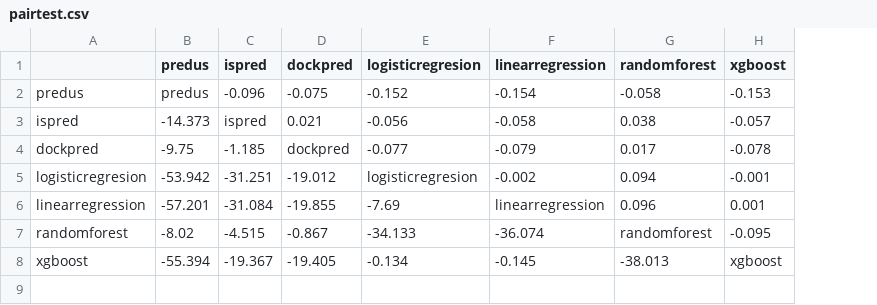
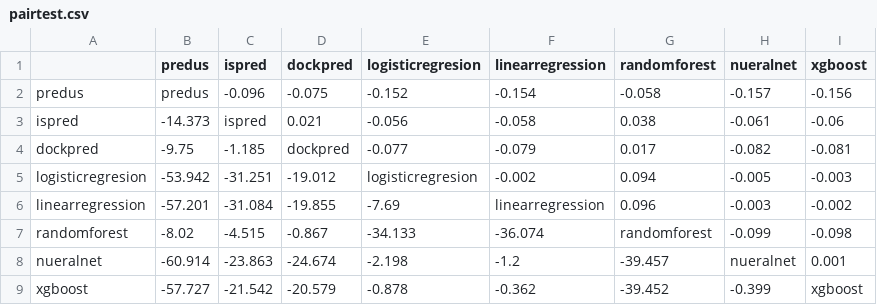
Before and after one commit to eved1018/ISPIP, a CSV file: metadpi/output/test_train/all_prot/pairtest.csv, drawn as a sheet; addresses are those after the commit; the diff names each change by its address in the sheet, - before the commit and + after, or states it on an @@ line.

```diff
--- a/metadpi/output/test_train/all_prot/pairtest.csv
+++ b/metadpi/output/test_train/all_prot/pairtest.csv
+column H (nueralnet), rows 2-7: -0.157 | -0.061 | -0.082 | -0.005 | -0.003 | -0.099; row 9: -0.399
-I2 (xgboost): -0.153
+I2 (xgboost): -0.156
-I3 (xgboost): -0.057
+I3 (xgboost): -0.06
-I4 (xgboost): -0.078
+I4 (xgboost): -0.081
-I5 (xgboost): -0.001
+I5 (xgboost): -0.003
-I6 (xgboost): 0.001
+I6 (xgboost): -0.002
-I7 (xgboost): -0.095
+I7 (xgboost): -0.098
+row 8: nueralnet | -60.914 | -23.863 | -24.674 | -2.198 | -1.2 | -39.457 | nueralnet | 0.001
-B9 (predus): -55.394
+B9 (predus): -57.727
-C9 (ispred): -19.367
+C9 (ispred): -21.542
-D9 (dockpred): -19.405
+D9 (dockpred): -20.579
-E9 (logisticregresion): -0.134
+E9 (logisticregresion): -0.878
-F9 (linearregression): -0.145
+F9 (linearregression): -0.362
-G9 (randomforest): -38.013
+G9 (randomforest): -39.452
```
Also changed, not shown: 5 other files.
